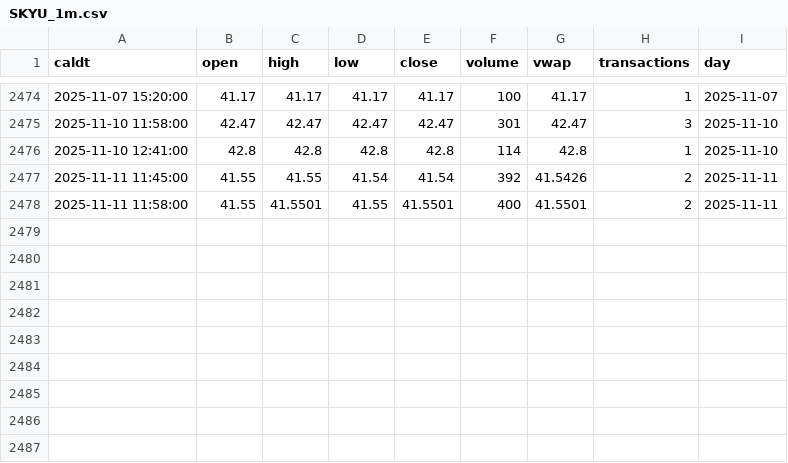
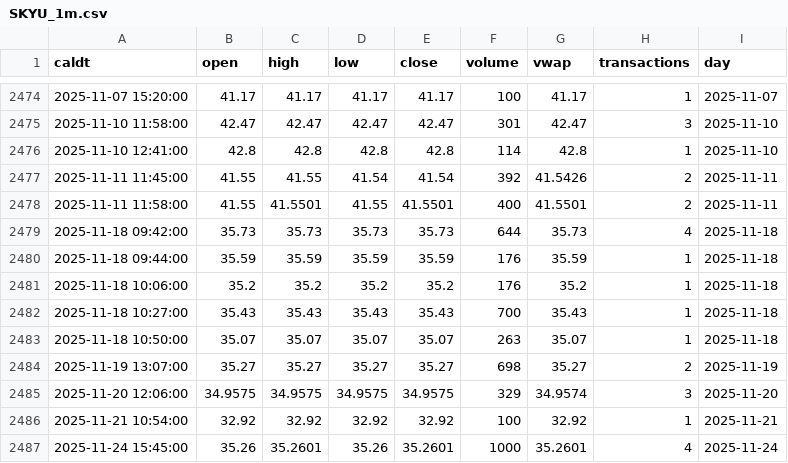
Before and after one commit to cloudspider/edge-orb-performance-site, a CSV file: data/SKYU_1m.csv, drawn as a sheet; only a part is shown, gaps mark what is left out.

Commit message:
data updates

```diff
--- a/data/SKYU_1m.csv
+++ b/data/SKYU_1m.csv
@@ -2478 +2478,10 @@ caldt,open,high,low,close,volume,vwap,transactions,day
 2025-11-11 11:58:00,41.55,41.5501,41.55,41.5501,400,41.5501,2,2025-11-11
+2025-11-18 09:42:00,35.73,35.73,35.73,35.73,644,35.73,4,2025-11-18
+2025-11-18 09:44:00,35.59,35.59,35.59,35.59,176,35.59,1,2025-11-18
+2025-11-18 10:06:00,35.2,35.2,35.2,35.2,176,35.2,1,2025-11-18
+2025-11-18 10:27:00,35.43,35.43,35.43,35.43,700,35.43,1,2025-11-18
+2025-11-18 10:50:00,35.07,35.07,35.07,35.07,263,35.07,1,2025-11-18
+2025-11-19 13:07:00,35.27,35.27,35.27,35.27,698,35.27,2,2025-11-19
+2025-11-20 12:06:00,34.9575,34.9575,34.9575,34.9575,329,34.9574,3,2025-11-20
+2025-11-21 10:54:00,32.92,32.92,32.92,32.92,100,32.92,1,2025-11-21
+2025-11-24 15:45:00,35.26,35.2601,35.26,35.2601,1000,35.2601,4,2025-11-24
```
Also changed, not shown: 7 other files.
